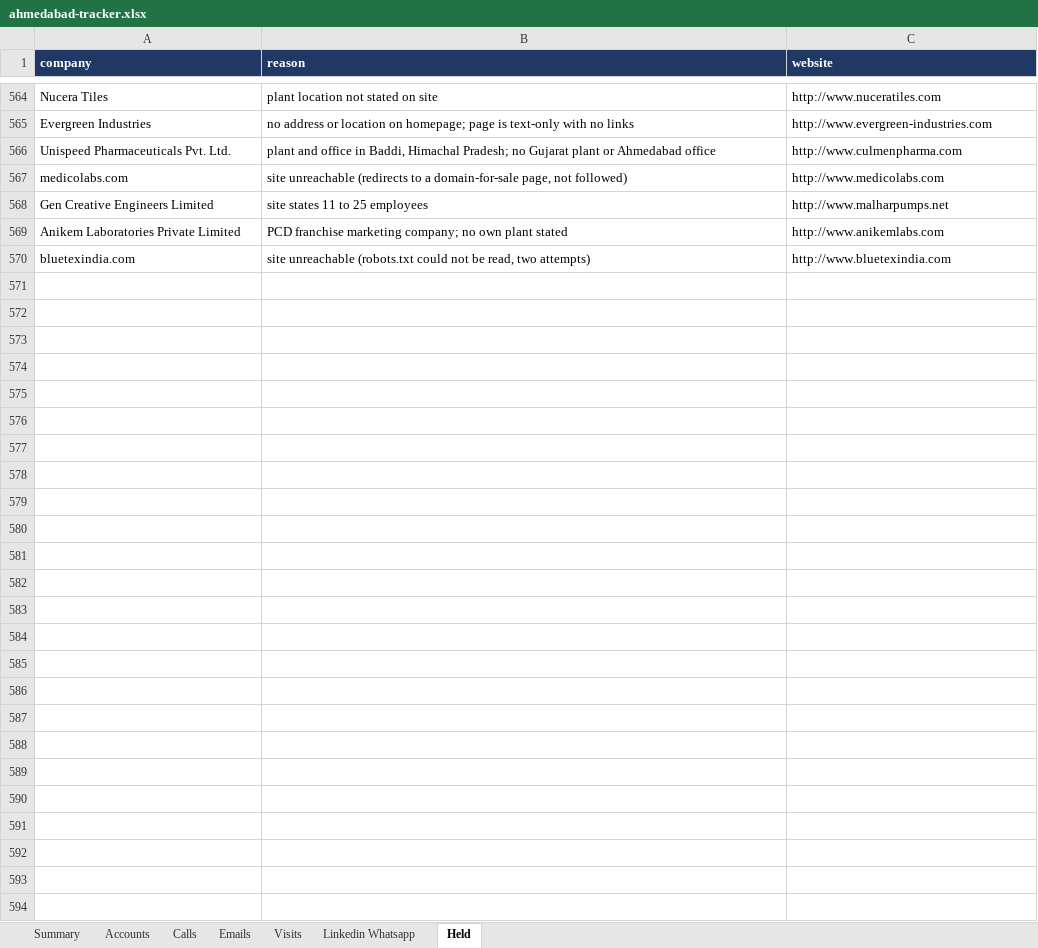
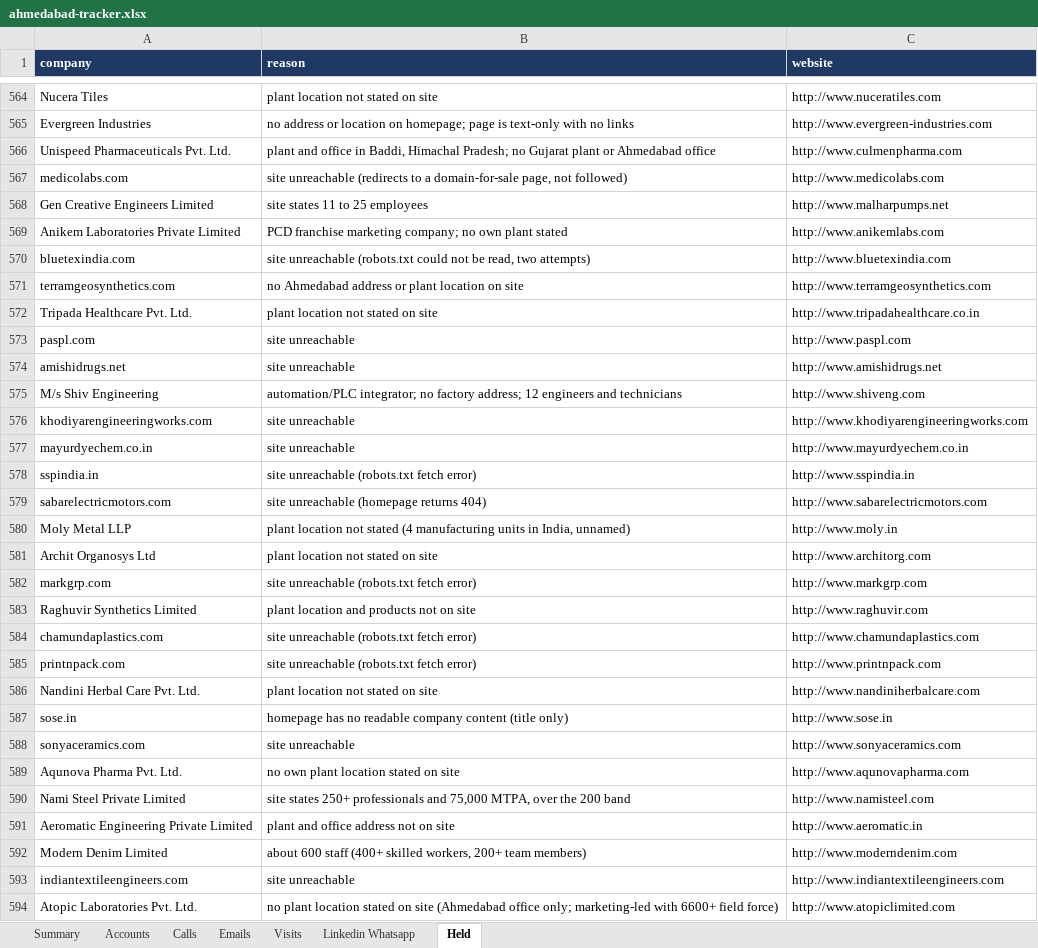
Before and after one commit to drdhavaltrivedi/ERP, an Excel workbook: gtm/leads/ahmedabad-tracker.xlsx, sheet Held, drawn as a sheet; only a part is shown, gaps mark what is left out; values as stored, in another font and other column widths than the file's, no borders; the diff names each change by its address in the sheet, - before the commit and + after, or states it on an @@ line.

```diff
--- a/gtm/leads/ahmedabad-tracker.xlsx (sheet Held)
+++ b/gtm/leads/ahmedabad-tracker.xlsx (sheet Held)
+row 571: terramgeosynthetics.com | no Ahmedabad address or plant location on site | http://www.terramgeosynthetics.com
+row 572: Tripada Healthcare Pvt. Ltd. | plant location not stated on site | http://www.tripadahealthcare.co.in
+row 573: paspl.com | site unreachable | http://www.paspl.com
+row 574: amishidrugs.net | site unreachable | http://www.amishidrugs.net
+row 575: M/s Shiv Engineering | automation/PLC integrator; no factory address; 12 engineers and technicians | http://www.shiveng.com
+row 576: khodiyarengineeringworks.com | site unreachable | http://www.khodiyarengineeringworks.com
+row 577: mayurdyechem.co.in | site unreachable | http://www.mayurdyechem.co.in
+row 578: sspindia.in | site unreachable (robots.txt fetch error) | http://www.sspindia.in
+row 579: sabarelectricmotors.com | site unreachable (homepage returns 404) | http://www.sabarelectricmotors.com
+row 580: Moly Metal LLP | plant location not stated (4 manufacturing units in India, unnamed) | http://www.moly.in
+row 581: Archit Organosys Ltd | plant location not stated on site | http://www.architorg.com
+row 582: markgrp.com | site unreachable (robots.txt fetch error) | http://www.markgrp.com
+row 583: Raghuvir Synthetics Limited | plant location and products not on site | http://www.raghuvir.com
+row 584: chamundaplastics.com | site unreachable (robots.txt fetch error) | http://www.chamundaplastics.com
+row 585: printnpack.com | site unreachable (robots.txt fetch error) | http://www.printnpack.com
+row 586: Nandini Herbal Care Pvt. Ltd. | plant location not stated on site | http://www.nandiniherbalcare.com
+row 587: sose.in | homepage has no readable company content (title only) | http://www.sose.in
+row 588: sonyaceramics.com | site unreachable | http://www.sonyaceramics.com
+row 589: Aqunova Pharma Pvt. Ltd. | no own plant location stated on site | http://www.aqunovapharma.com
+row 590: Nami Steel Private Limited | site states 250+ professionals and 75,000 MTPA, over the 200 band | http://www.namisteel.com
+row 591: Aeromatic Engineering Private Limited | plant and office address not on site | http://www.aeromatic.in
+row 592: Modern Denim Limited | about 600 staff (400+ skilled workers, 200+ team members) | http://www.moderndenim.com
+row 593: indiantextileengineers.com | site unreachable | http://www.indiantextileengineers.com
+row 594: Atopic Laboratories Pvt. Ltd. | no plant location stated on site (Ahmedabad office only; marketing-led with 6600+ field force) | http://www.atopiclimited.com
```
Also changed, not shown: sheet Accounts, sheet Summary, 16 other files.
